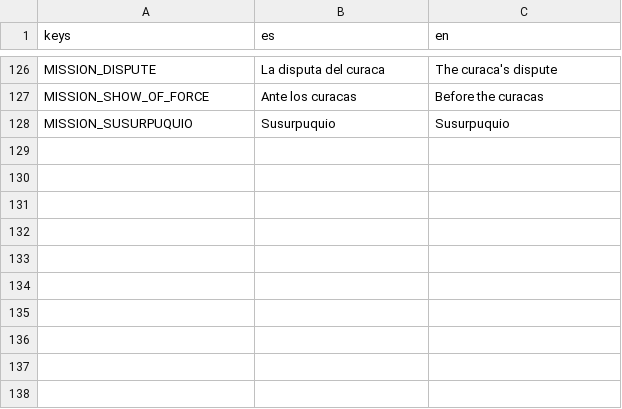
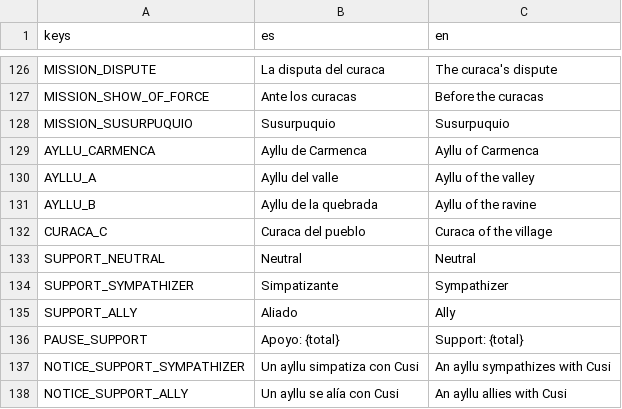
Before and after one commit to joseamaya/el-despertar-del-sol, a CSV file: localization/ui.csv, drawn as a sheet; only a part is shown, gaps mark what is left out; the diff names each change by its address in the sheet, - before the commit and + after, or states it on an @@ line.

```diff
--- a/localization/ui.csv
+++ b/localization/ui.csv
+row 129: AYLLU_CARMENCA | Ayllu de Carmenca | Ayllu of Carmenca
+row 130: AYLLU_A | Ayllu del valle | Ayllu of the valley
+row 131: AYLLU_B | Ayllu de la quebrada | Ayllu of the ravine
+row 132: CURACA_C | Curaca del pueblo | Curaca of the village
+row 133: SUPPORT_NEUTRAL | Neutral | Neutral
+row 134: SUPPORT_SYMPATHIZER | Simpatizante | Sympathizer
+row 135: SUPPORT_ALLY | Aliado | Ally
+row 136: PAUSE_SUPPORT | Apoyo: {total} | Support: {total}
+row 137: NOTICE_SUPPORT_SYMPATHIZER | Un ayllu simpatiza con Cusi | An ayllu sympathizes with Cusi
+row 138: NOTICE_SUPPORT_ALLY | Un ayllu se alía con Cusi | An ayllu allies with Cusi
```
Also changed, not shown: 25 other files.
